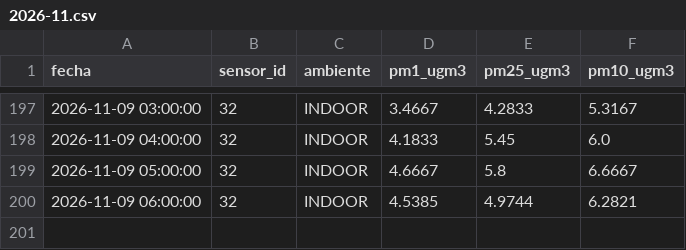
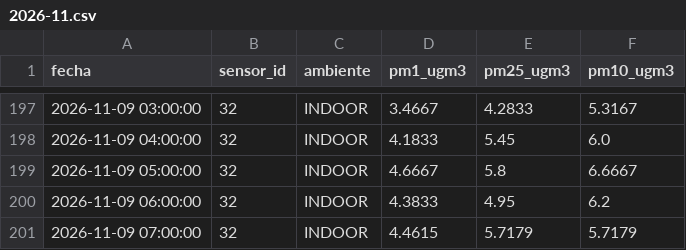
Before and after one commit to cmasudd/aireAysen, a CSV file: data/sensor-32/2026-11.csv, drawn as a sheet; only a part is shown, gaps mark what is left out.

```diff
--- a/data/sensor-32/2026-11.csv
+++ b/data/sensor-32/2026-11.csv
@@ -199,2 +199,3 @@ fecha,sensor_id,ambiente,pm1_ugm3,pm25_ugm3,pm10_ugm3
 2026-11-09 05:00:00,32,INDOOR,4.6667,5.8,6.6667
-2026-11-09 06:00:00,32,INDOOR,4.5385,4.9744,6.2821
+2026-11-09 06:00:00,32,INDOOR,4.3833,4.95,6.2
+2026-11-09 07:00:00,32,INDOOR,4.4615,5.7179,5.7179
```
Also changed, not shown: data/latest.csv, data/sensor-31/2026-11.csv, 2 other files.
